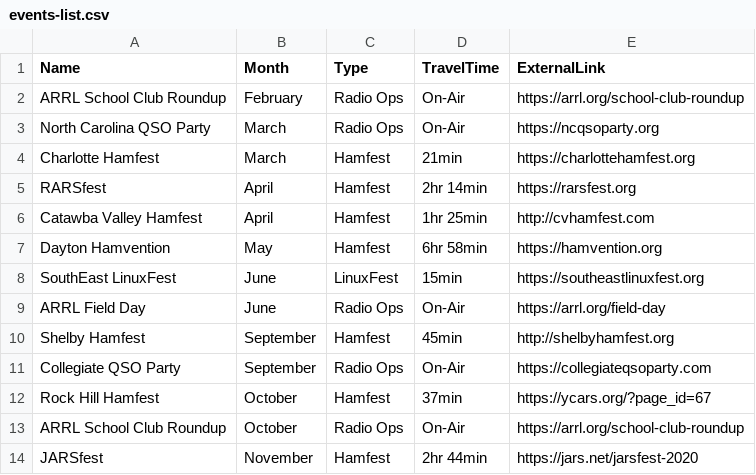
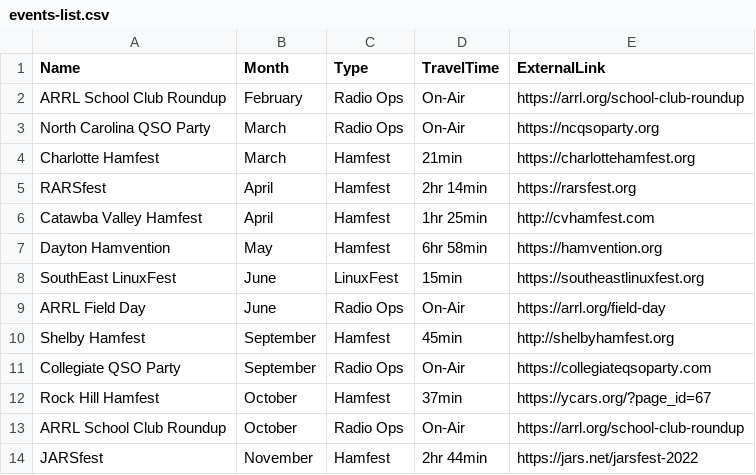
Before and after one commit to w0unc/w0unc.github.io, a CSV file: _data/events-list.csv, drawn as a sheet.

```diff
--- a/_data/events-list.csv
+++ b/_data/events-list.csv
@@ -13,2 +13,2 @@ Rock Hill Hamfest,					October,			Hamfest,			37min,				https://ycars.org/?page_i
 ARRL School Club Roundup,		October,			Radio Ops,		On-Air,				https://arrl.org/school-club-roundup
-JARSfest,										November,			Hamfest,			2hr 44min,		https://jars.net/jarsfest-2020
+JARSfest,										November,			Hamfest,			2hr 44min,		https://jars.net/jarsfest-2022
```
Also changed, not shown: _data/ids.csv, 15 other files.
